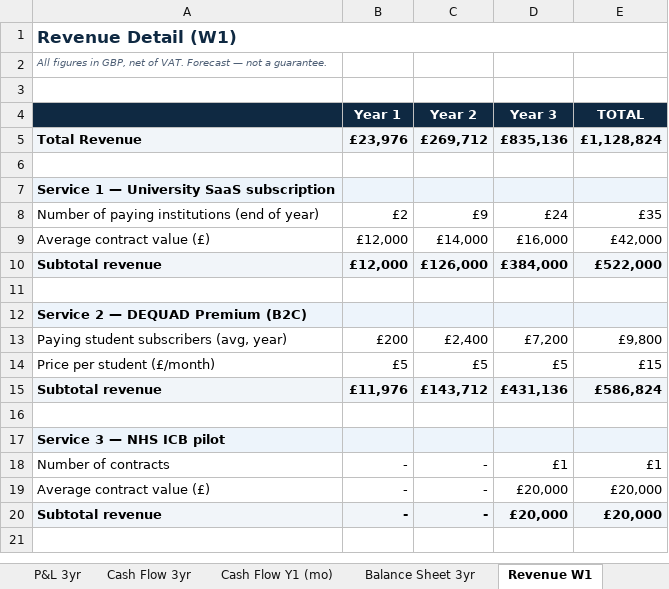
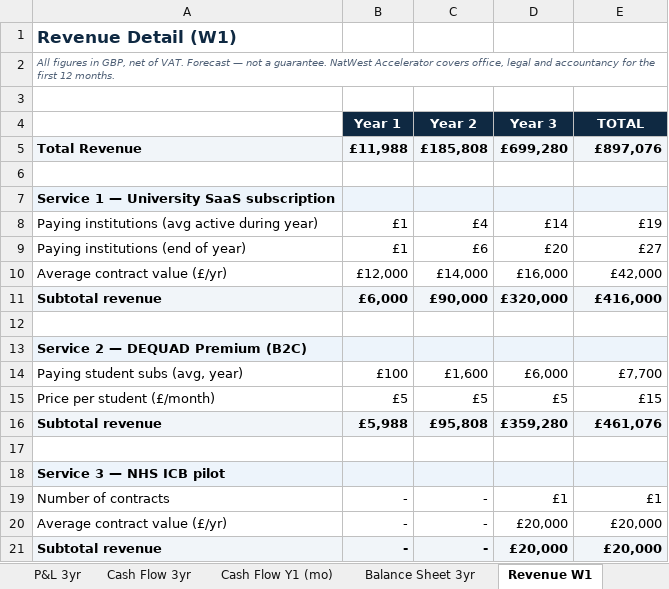
Before and after one commit to youngquad/Dequad-app, an Excel workbook: visa_appendices/DEQUAD_Financial_Model.xlsx, sheet Revenue W1, drawn as a sheet; values as stored, in another font and other column widths than the file's, no borders; removed rows and columns are numbered as before the commit, all else as after; the diff names each change by its address in the sheet, - before the commit and + after, or states it on an @@ line.

```diff
--- a/visa_appendices/DEQUAD_Financial_Model.xlsx (sheet Revenue W1)
+++ b/visa_appendices/DEQUAD_Financial_Model.xlsx (sheet Revenue W1)
-A1:E1 merged
-A2: …a guarantee.
+A2: …a guarantee. NatWest Accelerator covers office, legal and accountancy for the first 12 months.
+A2:E2 merged
-A4 fill: #0F2942
+A4 fill: none
-row 5: Total Revenue | £23,976 | £269,712 | £835,136 | £1,128,824
+row 5: Total Revenue | £11,988 | £185,808 | £699,280 | £897,076
-row 8: Number of paying institutions (end of year) | £2 | £9 | £24 | £35
+row 8: Paying institutions (avg active during year) | £1 | £4 | £14 | £19
+row 9: Paying institutions (end of year) | £1 | £6 | £20 | £27
-A10: Average contract value (£)
+A10: Average contract value (£/yr)
-row 10: Subtotal revenue | £12,000 | £126,000 | £384,000 | £522,000
+row 11: Subtotal revenue | £6,000 | £90,000 | £320,000 | £416,000
-row 13: Paying student subscribers (avg, year) | £200 | £2,400 | £7,200 | £9,800
+row 14: Paying student subs (avg, year) | £100 | £1,600 | £6,000 | £7,700
-row 15: Subtotal revenue | £11,976 | £143,712 | £431,136 | £586,824
+row 16: Subtotal revenue | £5,988 | £95,808 | £359,280 | £461,076
-A20: Average contract value (£)
+A20: Average contract value (£/yr)
```
Also changed, not shown: sheet Cash Flow Y1 (mo), sheet P&L 3yr, sheet Payroll W3, sheet Marketing W4, sheet Cash Flow 3yr, sheet R&D W5, 5 more sheets, other sheet tabs, 12 other files.
